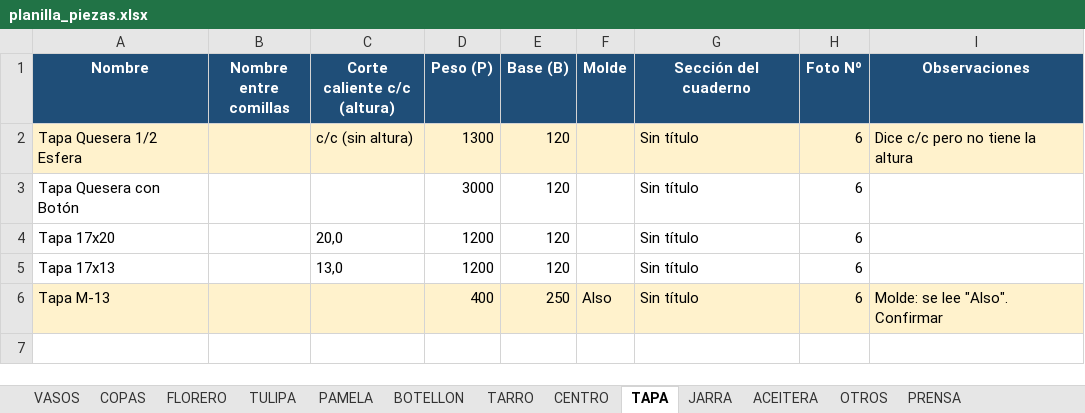
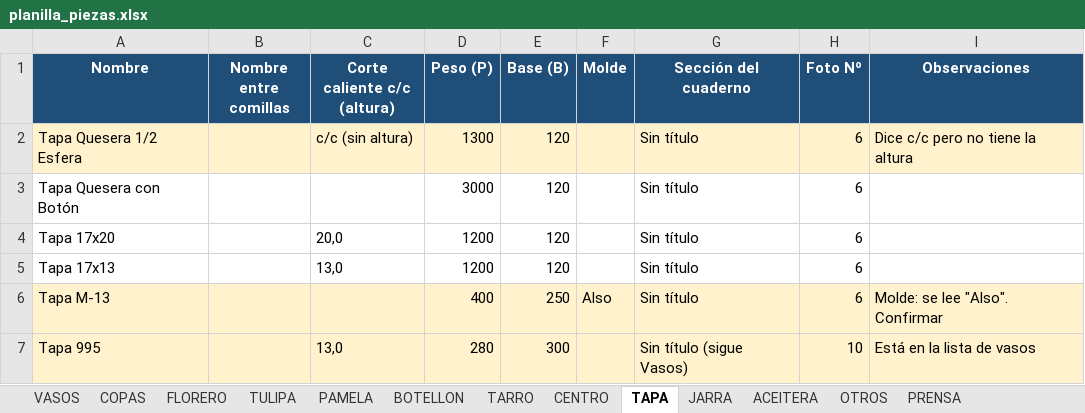
Before and after one commit to matiasnlau13-jpg/cristaleriaelprogreso, an Excel workbook: planilla/planilla_piezas.xlsx, sheet TAPA, drawn as a sheet; values as stored, in another font and other column widths than the file's, no borders; the diff names each change by its address in the sheet, - before the commit and + after, or states it on an @@ line.

```diff
--- a/planilla/planilla_piezas.xlsx (sheet TAPA)
+++ b/planilla/planilla_piezas.xlsx (sheet TAPA)
+row 7: Tapa 995 |  | 13,0 | 280 | 300 |  | Sin título (sigue Vasos) | 10 | Está en la lista de vasos
```
Also changed, not shown: sheet VASOS, sheet TULIPA, 2 other files.
